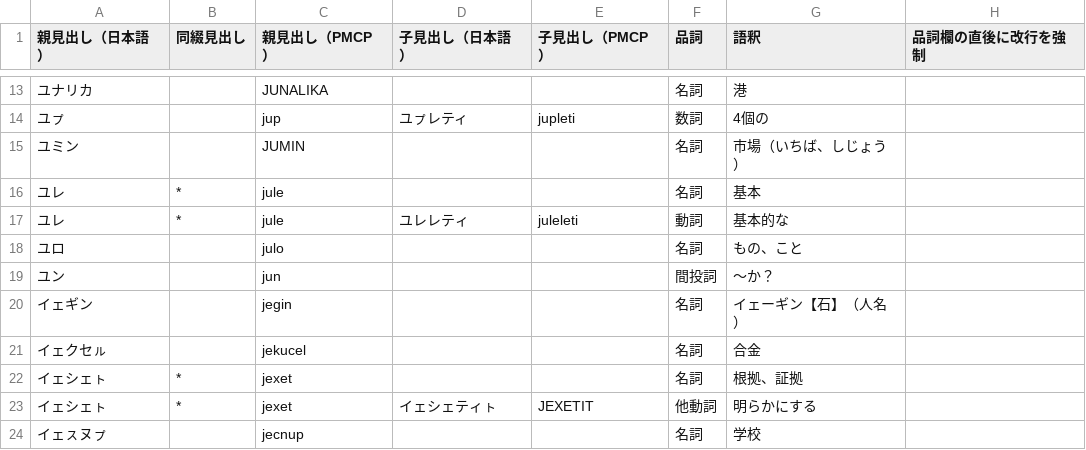
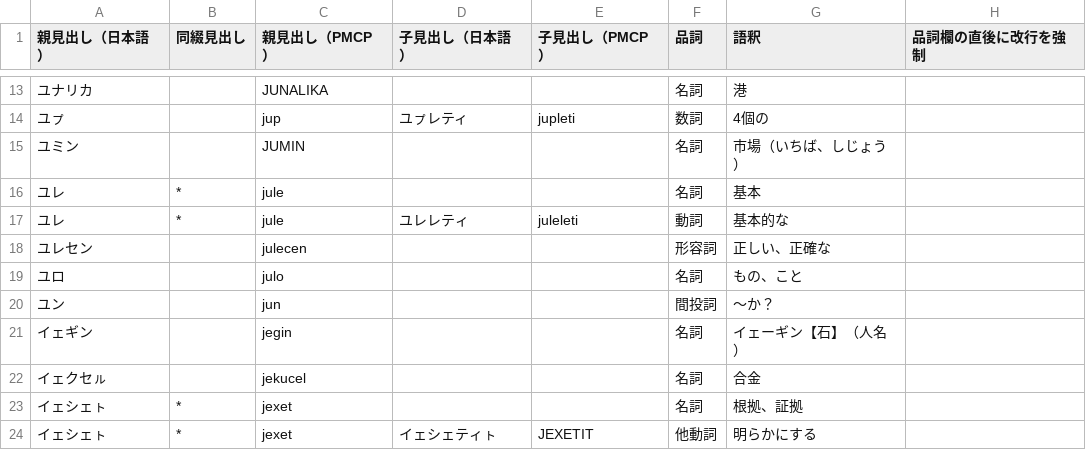
Before and after one commit to yasusho/linzklar_and_pmcp_paper_dictionary, a TSV file: EDIT_ME_ヤ.tsv, drawn as a sheet; only a part is shown, gaps mark what is left out; the shorter side is filled out with more unchanged rows; the diff names each change by its address in the sheet, - before the commit and + after, or states it on an @@ line.

Commit message:
julecen 追加。pmcp柱見出しも更新。【神】に「神」の義を追加。pmcp柱見出しに変更無し。

```diff
--- a/EDIT_ME_ヤ.tsv
+++ b/EDIT_ME_ヤ.tsv
+row 18: ユレセン |  | julecen |  |  | 形容詞 | 正しい、正確な
```
Also changed, not shown: entries_2_15_神十位.tsv, 4 other files.
